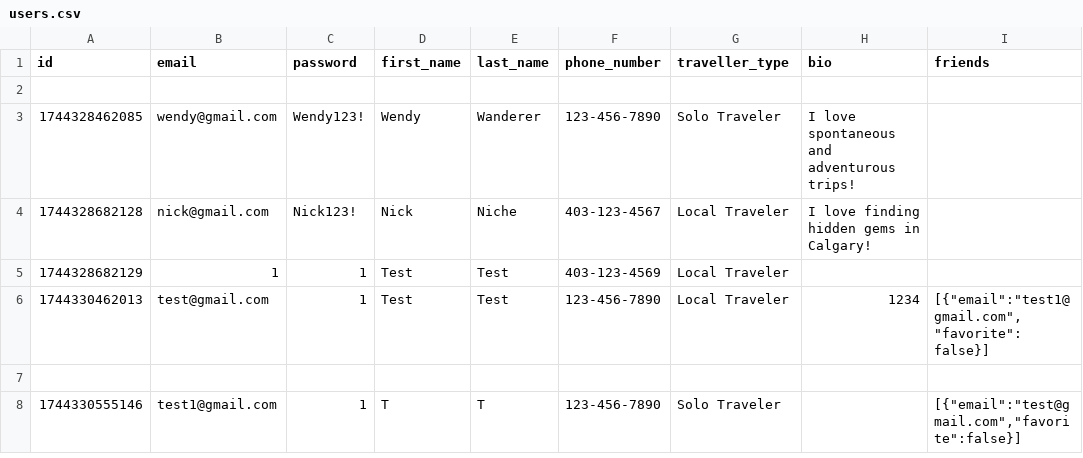
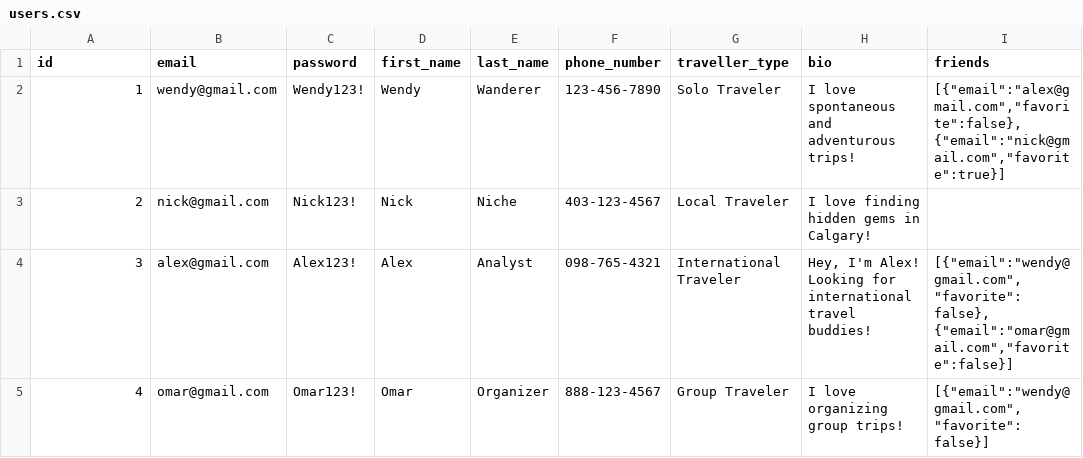
Before and after one commit to fion-lei/roamio, a CSV file: backend/data/users.csv, drawn as a sheet.

```diff
--- a/backend/data/users.csv
+++ b/backend/data/users.csv
@@ -1,8 +1,5 @@
 id,email,password,first_name,last_name,phone_number,traveller_type,bio,friends
-,,,,,,,,
-1744328462085,wendy@gmail.com,Wendy123!,Wendy,Wanderer,123-456-7890,Solo Traveler,I love spontaneous and adventurous trips! ,
-1744328682128,nick@gmail.com,Nick123!,Nick,Niche,403-123-4567,Local Traveler,I love finding hidden gems in Calgary!,
-1744328682129,1,1,Test,Test,403-123-4569,Local Traveler,,
-1744330462013,test@gmail.com,1,Test,Test,123-456-7890,Local Traveler,1234,"[{""email"":""test1@gmail.com"",""favorite"":false}]"
-,,,,,,,,
-1744330555146,test1@gmail.com,1,T,T,123-456-7890,Solo Traveler,,"[{""email"":""test@gmail.com"",""favorite"":false}]"
+1,wendy@gmail.com,Wendy123!,Wendy,Wanderer,123-456-7890,Solo Traveler,I love spontaneous and adventurous trips!,"[{""email"":""alex@gmail.com"",""favorite"":false},{""email"":""nick@gmail.com"",""favorite"":true}]"
+2,nick@gmail.com,Nick123!,Nick,Niche,403-123-4567,Local Traveler,I love finding hidden gems in Calgary!,
+3,alex@gmail.com,Alex123!,Alex,Analyst,098-765-4321,International Traveler,"Hey, I'm Alex! Looking for international travel buddies!","[{""email"":""wendy@gmail.com"",""favorite"":false}, {""email"":""omar@gmail.com"",""favorite"":false}]"
+4,omar@gmail.com,Omar123!,Omar,Organizer,888-123-4567,Group Traveler,I love organizing group trips!,"[{""email"":""wendy@gmail.com"",""favorite"":false}]"
```
Also changed, not shown: backend/data/events.csv, backend/data/itineraries.csv, 9 other files.
